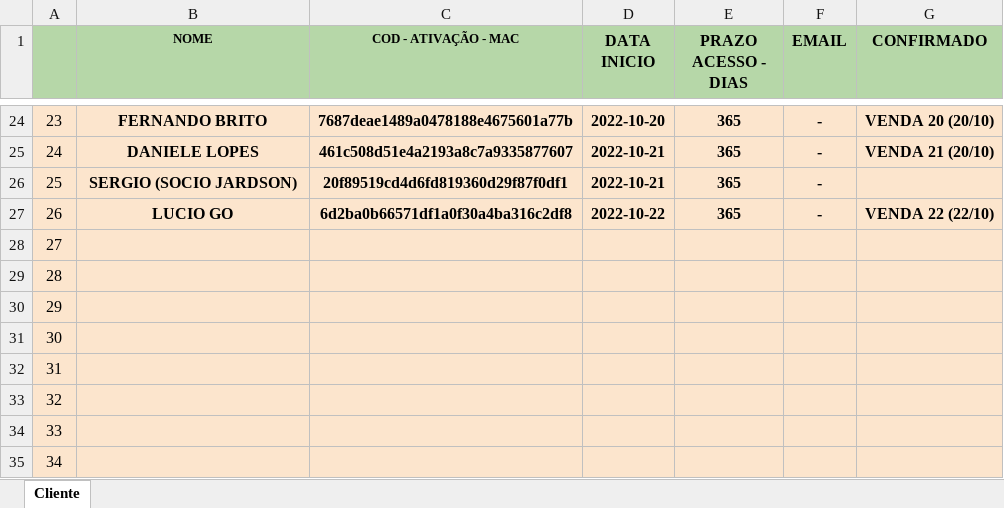
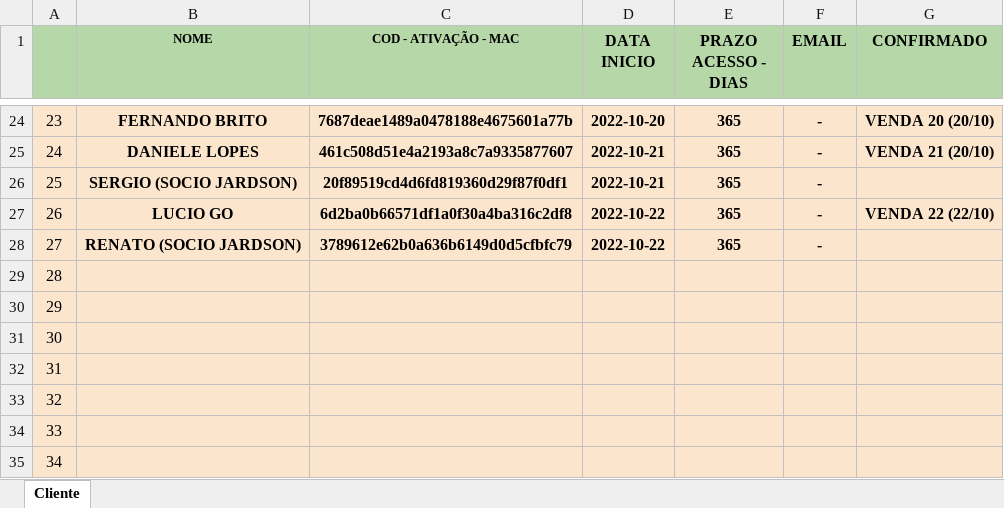
Before and after one commit to kdukdukdu/public, an Excel workbook: lista_cliente_bot_royale.xlsx, sheet Cliente, drawn as a sheet; only a part is shown, gaps mark what is left out; values as stored, in another font and other column widths than the file's, no borders; charts and pictures and conditional formats not drawn; the diff names each change by its address in the sheet, - before the commit and + after, or states it on an @@ line.

Commit message:
Add files via upload

```diff
--- a/lista_cliente_bot_royale.xlsx (sheet Cliente)
+++ b/lista_cliente_bot_royale.xlsx (sheet Cliente)
-B28 (NOME): (empty)
+B28 (NOME): RENATO (SOCIO JARDSON)
-C28 (COD - ATIVAÇÃO - MAC): (empty)
+C28 (COD - ATIVAÇÃO - MAC): 3789612e62b0a636b6149d0d5cfbfc79
-D28 (DATA INICIO): (empty)
+D28 (DATA INICIO): 2022-10-22
-E28 (PRAZO ACESSO - DIAS): (empty)
+E28 (PRAZO ACESSO - DIAS): 365
-F28 (EMAIL): (empty)
+F28 (EMAIL): -
```
Also changed, not shown: charts or pictures.
